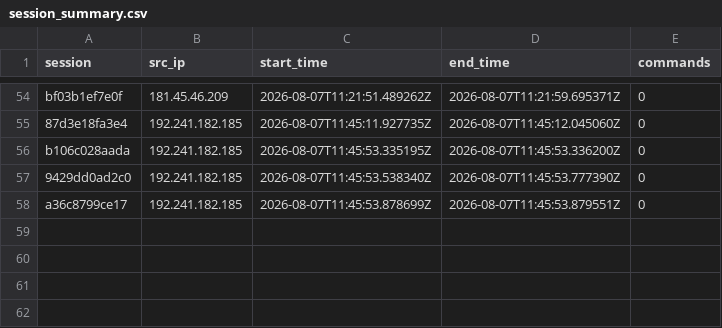
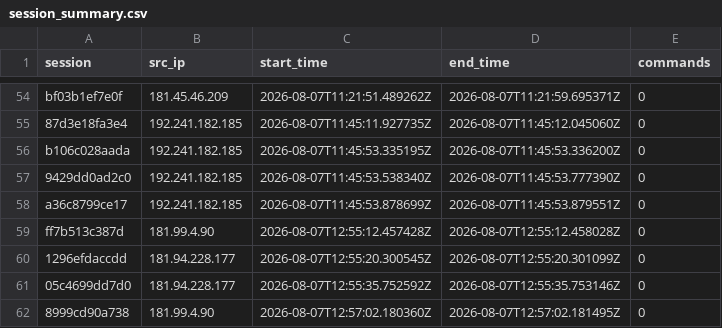
Before and after one commit to Prabhath-de/AWS_Honeypot, a CSV file: data/processed/session_summary.csv, drawn as a sheet; only a part is shown, gaps mark what is left out.

```diff
--- a/data/processed/session_summary.csv
+++ b/data/processed/session_summary.csv
@@ -58 +58,5 @@ b106c028aada,192.241.182.185,2026-08-07T11:45:53.335195Z,2026-08-07T11:45:53.336
 a36c8799ce17,192.241.182.185,2026-08-07T11:45:53.878699Z,2026-08-07T11:45:53.879551Z,0
+ff7b513c387d,181.99.4.90,2026-08-07T12:55:12.457428Z,2026-08-07T12:55:12.458028Z,0
+1296efdaccdd,181.94.228.177,2026-08-07T12:55:20.300545Z,2026-08-07T12:55:20.301099Z,0
+05c4699dd7d0,181.94.228.177,2026-08-07T12:55:35.752592Z,2026-08-07T12:55:35.753146Z,0
+8999cd90a738,181.99.4.90,2026-08-07T12:57:02.180360Z,2026-08-07T12:57:02.181495Z,0
```
Also changed, not shown: 2 other files.
